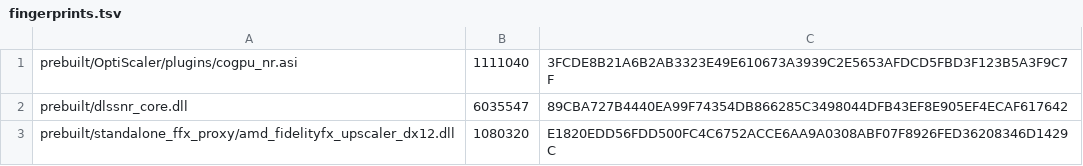
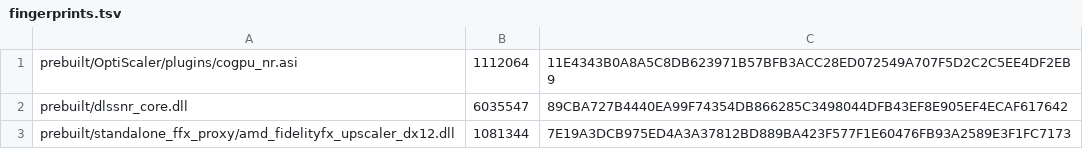
Before and after one commit to kagennotsuki/CoGPU-For-FSRtoAMD, a TSV file: verification/fingerprints.tsv, drawn as a sheet.

```diff
--- a/verification/fingerprints.tsv
+++ b/verification/fingerprints.tsv
@@ -1,3 +1,3 @@
-prebuilt/OptiScaler/plugins/cogpu_nr.asi	1111040	3FCDE8B21A6B2AB3323E49E610673A3939C2E5653AFDCD5FBD3F123B5A3F9C7F
+prebuilt/OptiScaler/plugins/cogpu_nr.asi	1112064	11E4343B0A8A5C8DB623971B57BFB3ACC28ED072549A707F5D2C2C5EE4DF2EB9
 prebuilt/dlssnr_core.dll	6035547	89CBA727B4440EA99F74354DB866285C3498044DFB43EF8E905EF4ECAF617642
-prebuilt/standalone_ffx_proxy/amd_fidelityfx_upscaler_dx12.dll	1080320	E1820EDD56FDD500FC4C6752ACCE6AA9A0308ABF07F8926FED36208346D1429C
+prebuilt/standalone_ffx_proxy/amd_fidelityfx_upscaler_dx12.dll	1081344	7E19A3DCB975ED4A3A37812BD889BA423F577F1E60476FB93A2589E3F1FC7173
```
Also changed, not shown: 4 other files.
